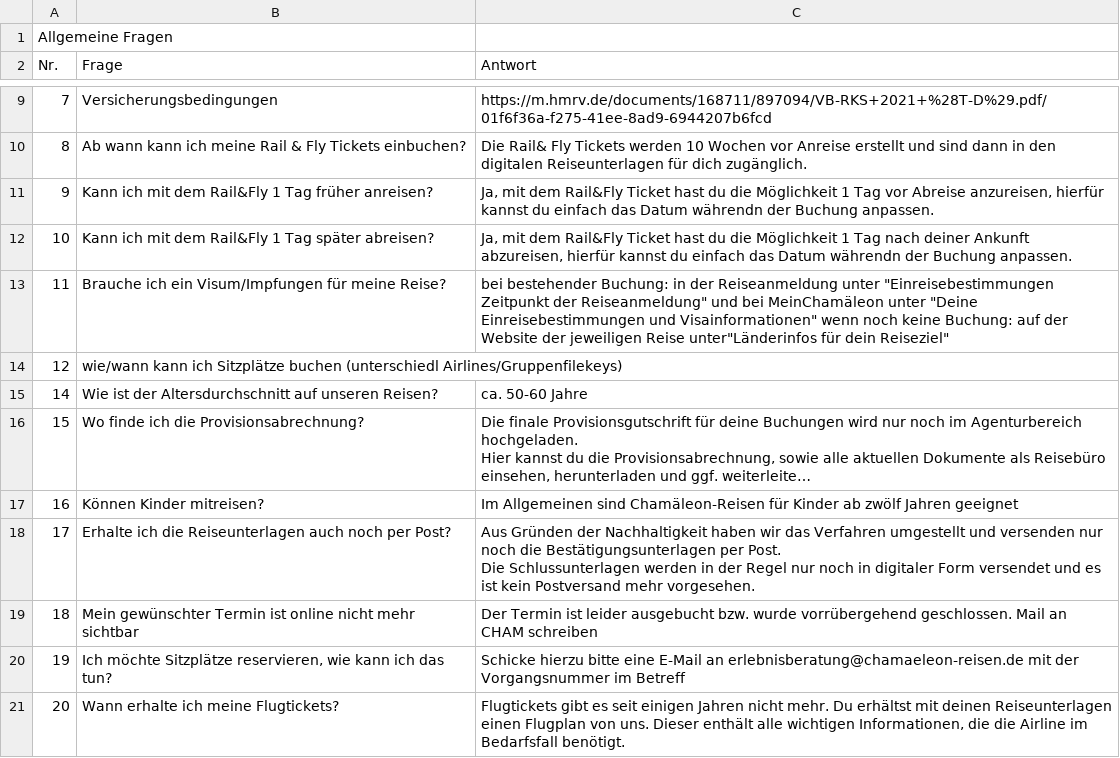
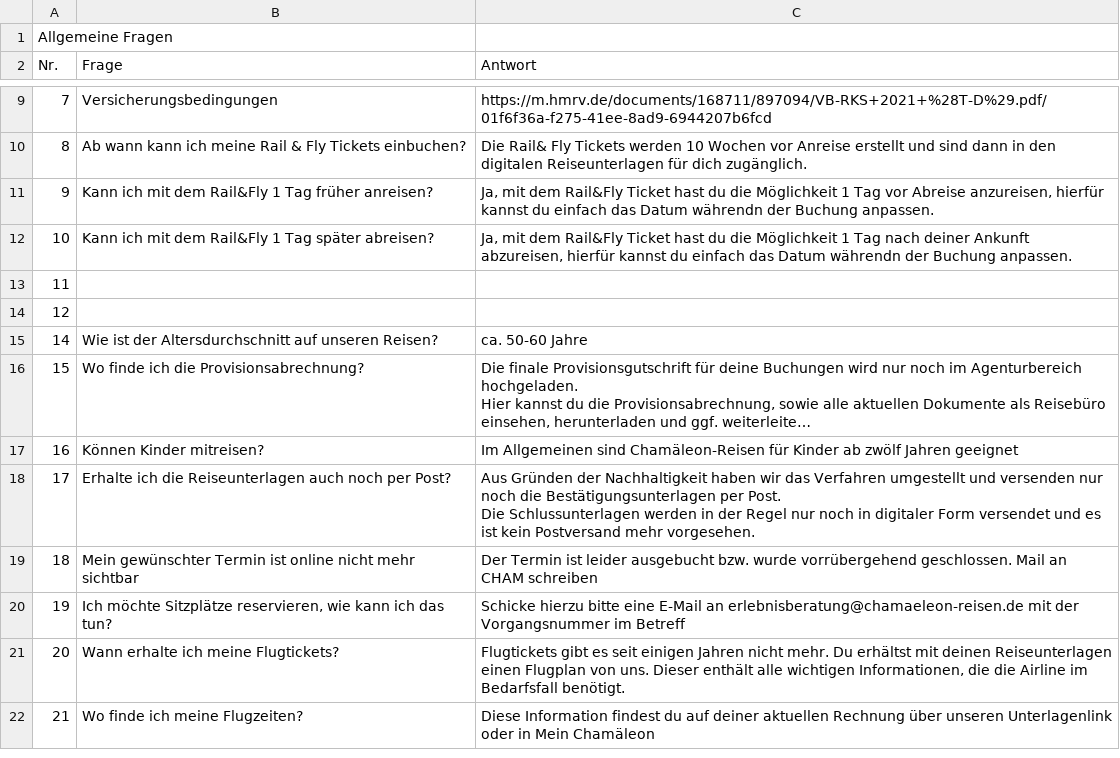
Before and after one commit to theRealProHacker/chamaeleon-webbot, a CSV file: faqs/Allgemeine_FAQ.csv, drawn as a sheet; only a part is shown, gaps mark what is left out; the shorter side is filled out with more unchanged rows; long unchanged cells end in …; the diff names each change by its address in the sheet, - before the commit and + after, or states it on an @@ line.

```diff
--- a/faqs/Allgemeine_FAQ.csv
+++ b/faqs/Allgemeine_FAQ.csv
-B13 (Frage): Brauche ich ein Visum/Impfungen für meine Reise?
+B13 (Frage): (empty)
-C13 (Antwort): bei bestehender Buchung: in der Reiseanmeldung unter "Einreisebestimmungen Zeitpunkt der Reiseanmeldung" und bei MeinChamäleon unter "Deine Einreisebestimmungen und Visainformationen" wenn noch keine Buchung: auf der Website der jeweiligen Reise unter"Länderinfos für dein Reiseziel"
+C13 (Antwort): (empty)
-B14 (Frage): wie/wann kann ich Sitzplätze buchen (unterschiedl Airlines/Gruppenfilekeys)
+B14 (Frage): (empty)
```
Also changed, not shown: faqs/FAQ_Afrika.csv, 1 other file.
